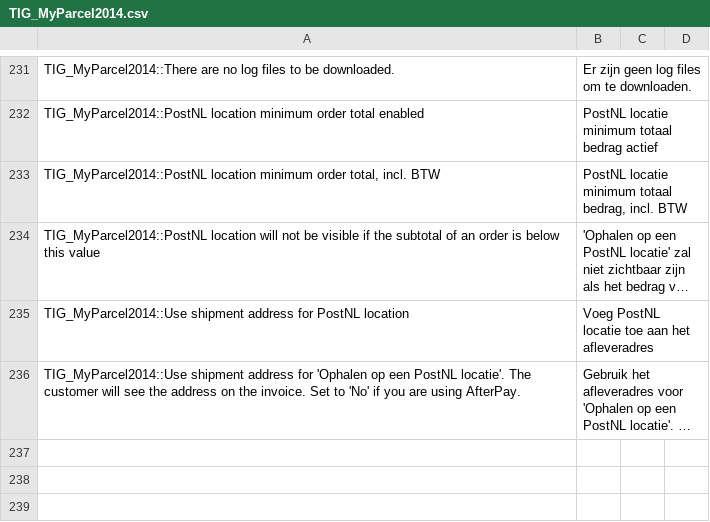
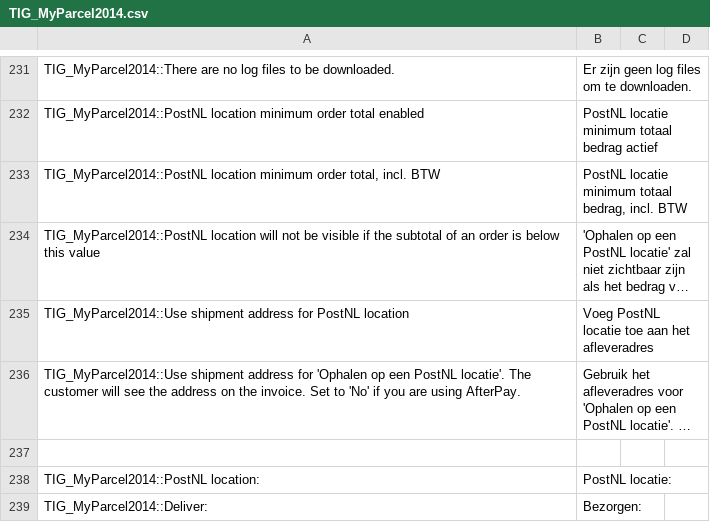
Before and after one commit to myparcelnl/magento1-End-of-life, a CSV file: app/locale/nl_NL/TIG_MyParcel2014.csv, drawn as a sheet; only a part is shown, gaps mark what is left out; long unchanged cells end in …; the diff names each change by its address in the sheet, - before the commit and + after, or states it on an @@ line.

Commit message:
translate bezorgen

```diff
--- a/app/locale/nl_NL/TIG_MyParcel2014.csv
+++ b/app/locale/nl_NL/TIG_MyParcel2014.csv
+row 237: (empty)
+row 238: TIG_MyParcel2014::PostNL location: | PostNL locatie:
+row 239: TIG_MyParcel2014::Deliver: | Bezorgen:
```
Also changed, not shown: 1 other file.
